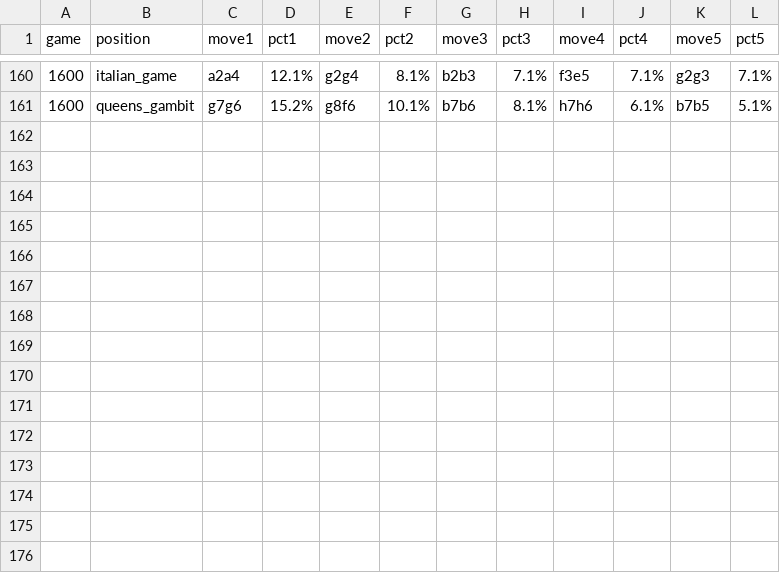
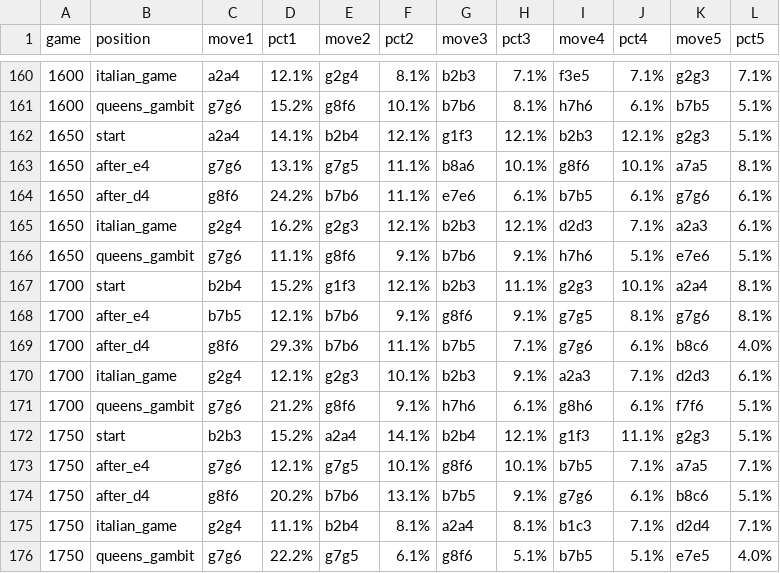
Before and after one commit to Rob-MeepMeep/chess-ai, a CSV file: logs/run17/snapshots.csv, drawn as a sheet; only a part is shown, gaps mark what is left out; the diff names each change by its address in the sheet, - before the commit and + after, or states it on an @@ line.

Commit message:
Update run17 logs (game ~1780)

```diff
--- a/logs/run17/snapshots.csv
+++ b/logs/run17/snapshots.csv
+row 162: 1650 | start | a2a4 | 14.1% | b2b4 | 12.1% | g1f3 | 12.1% | b2b3 | 12.1% | g2g3 | 5.1%
+row 163: 1650 | after_e4 | g7g6 | 13.1% | g7g5 | 11.1% | b8a6 | 10.1% | g8f6 | 10.1% | a7a5 | 8.1%
+row 164: 1650 | after_d4 | g8f6 | 24.2% | b7b6 | 11.1% | e7e6 | 6.1% | b7b5 | 6.1% | g7g6 | 6.1%
+row 165: 1650 | italian_game | g2g4 | 16.2% | g2g3 | 12.1% | b2b3 | 12.1% | d2d3 | 7.1% | a2a3 | 6.1%
+row 166: 1650 | queens_gambit | g7g6 | 11.1% | g8f6 | 9.1% | b7b6 | 9.1% | h7h6 | 5.1% | e7e6 | 5.1%
+row 167: 1700 | start | b2b4 | 15.2% | g1f3 | 12.1% | b2b3 | 11.1% | g2g3 | 10.1% | a2a4 | 8.1%
+row 168: 1700 | after_e4 | b7b5 | 12.1% | b7b6 | 9.1% | g8f6 | 9.1% | g7g5 | 8.1% | g7g6 | 8.1%
+row 169: 1700 | after_d4 | g8f6 | 29.3% | b7b6 | 11.1% | b7b5 | 7.1% | g7g6 | 6.1% | b8c6 | 4.0%
+row 170: 1700 | italian_game | g2g4 | 12.1% | g2g3 | 10.1% | b2b3 | 9.1% | a2a3 | 7.1% | d2d3 | 6.1%
+row 171: 1700 | queens_gambit | g7g6 | 21.2% | g8f6 | 9.1% | h7h6 | 6.1% | g8h6 | 6.1% | f7f6 | 5.1%
+row 172: 1750 | start | b2b3 | 15.2% | a2a4 | 14.1% | b2b4 | 12.1% | g1f3 | 11.1% | g2g3 | 5.1%
+row 173: 1750 | after_e4 | g7g6 | 12.1% | g7g5 | 10.1% | g8f6 | 10.1% | b7b5 | 7.1% | a7a5 | 7.1%
+row 174: 1750 | after_d4 | g8f6 | 20.2% | b7b6 | 13.1% | b7b5 | 9.1% | g7g6 | 6.1% | b8c6 | 5.1%
+row 175: 1750 | italian_game | g2g4 | 11.1% | b2b4 | 8.1% | a2a4 | 8.1% | b1c3 | 7.1% | d2d4 | 7.1%
+row 176: 1750 | queens_gambit | g7g6 | 22.2% | g7g5 | 6.1% | g8f6 | 5.1% | b7b5 | 5.1% | e7e5 | 4.0%
```
Also changed, not shown: logs/run17/end_reasons.csv, logs/run17/material_probe.csv, 3 other files.
